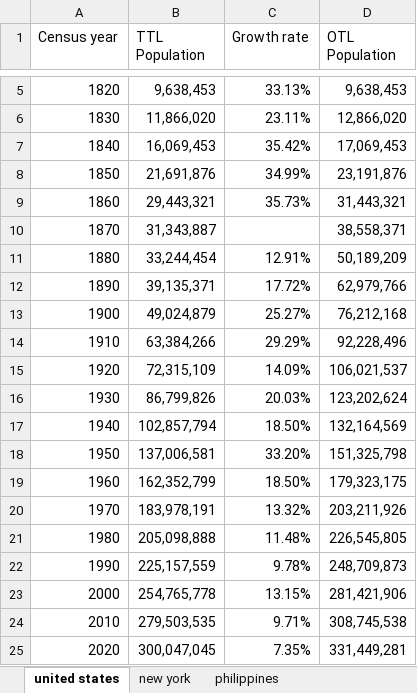
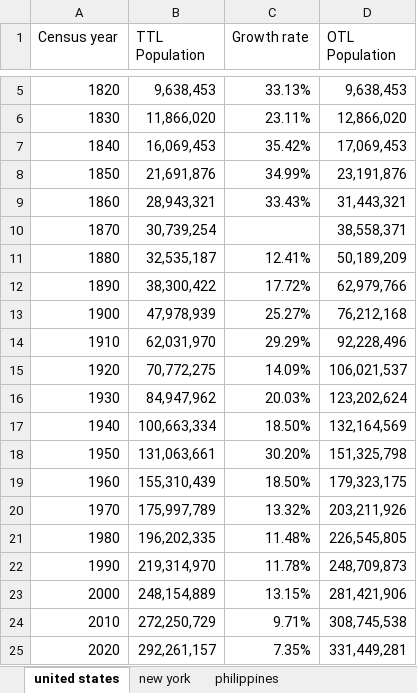
Before and after one commit to Ishancorp/Ishanscorp.github.io, an Excel workbook: obsidian-notes/spreadsheets/population.xlsx, sheet united states, drawn as a sheet; only a part is shown, gaps mark what is left out; values as stored, in another font and other column widths than the file's, no borders; charts and pictures not drawn; the diff names each change by its address in the sheet, - before the commit and + after, or states it on an @@ line.

```diff
--- a/obsidian-notes/spreadsheets/population.xlsx (sheet united states)
+++ b/obsidian-notes/spreadsheets/population.xlsx (sheet united states)
-B9 (TTL Population): 29,443,321
+B9 (TTL Population): 28,943,321
-C9 (Growth rate): 35.73%
+C9 (Growth rate): 33.43%
-B10 (TTL Population): 31,343,887
+B10 (TTL Population): 30,739,254
-B11 (TTL Population): 33,244,454
+B11 (TTL Population): 32,535,187
-C11 (Growth rate): 12.91%
+C11 (Growth rate): 12.41%
-B12 (TTL Population): 39,135,371
+B12 (TTL Population): 38,300,422
-B13 (TTL Population): 49,024,879
+B13 (TTL Population): 47,978,939
-B14 (TTL Population): 63,384,266
+B14 (TTL Population): 62,031,970
-B15 (TTL Population): 72,315,109
+B15 (TTL Population): 70,772,275
-B16 (TTL Population): 86,799,826
+B16 (TTL Population): 84,947,962
-B17 (TTL Population): 102,857,794
+B17 (TTL Population): 100,663,334
-B18 (TTL Population): 137,006,581
+B18 (TTL Population): 131,063,661
-C18 (Growth rate): 33.20%
+C18 (Growth rate): 30.20%
-B19 (TTL Population): 162,352,799
+B19 (TTL Population): 155,310,439
-B20 (TTL Population): 183,978,191
+B20 (TTL Population): 175,997,789
-B21 (TTL Population): 205,098,888
+B21 (TTL Population): 196,202,335
-B22 (TTL Population): 225,157,559
+B22 (TTL Population): 219,314,970
-C22 (Growth rate): 9.78%
+C22 (Growth rate): 11.78%
-B23 (TTL Population): 254,765,778
+B23 (TTL Population): 248,154,889
-B24 (TTL Population): 279,503,535
+B24 (TTL Population): 272,250,729
-B25 (TTL Population): 300,047,045
+B25 (TTL Population): 292,261,157
```
Also changed, not shown: charts or pictures, obsidian-notes/spreadsheets/area.xlsx, 1 other file.
